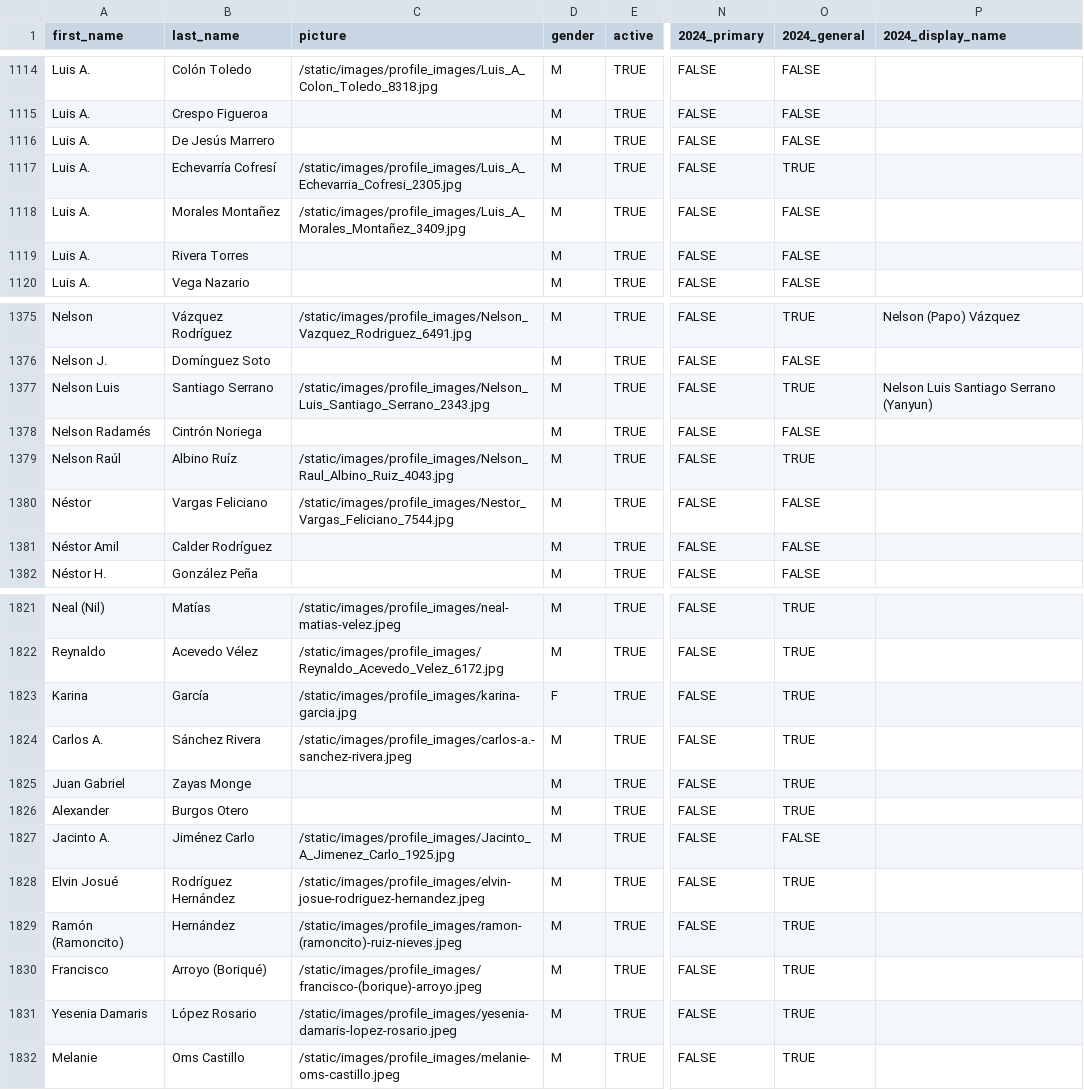
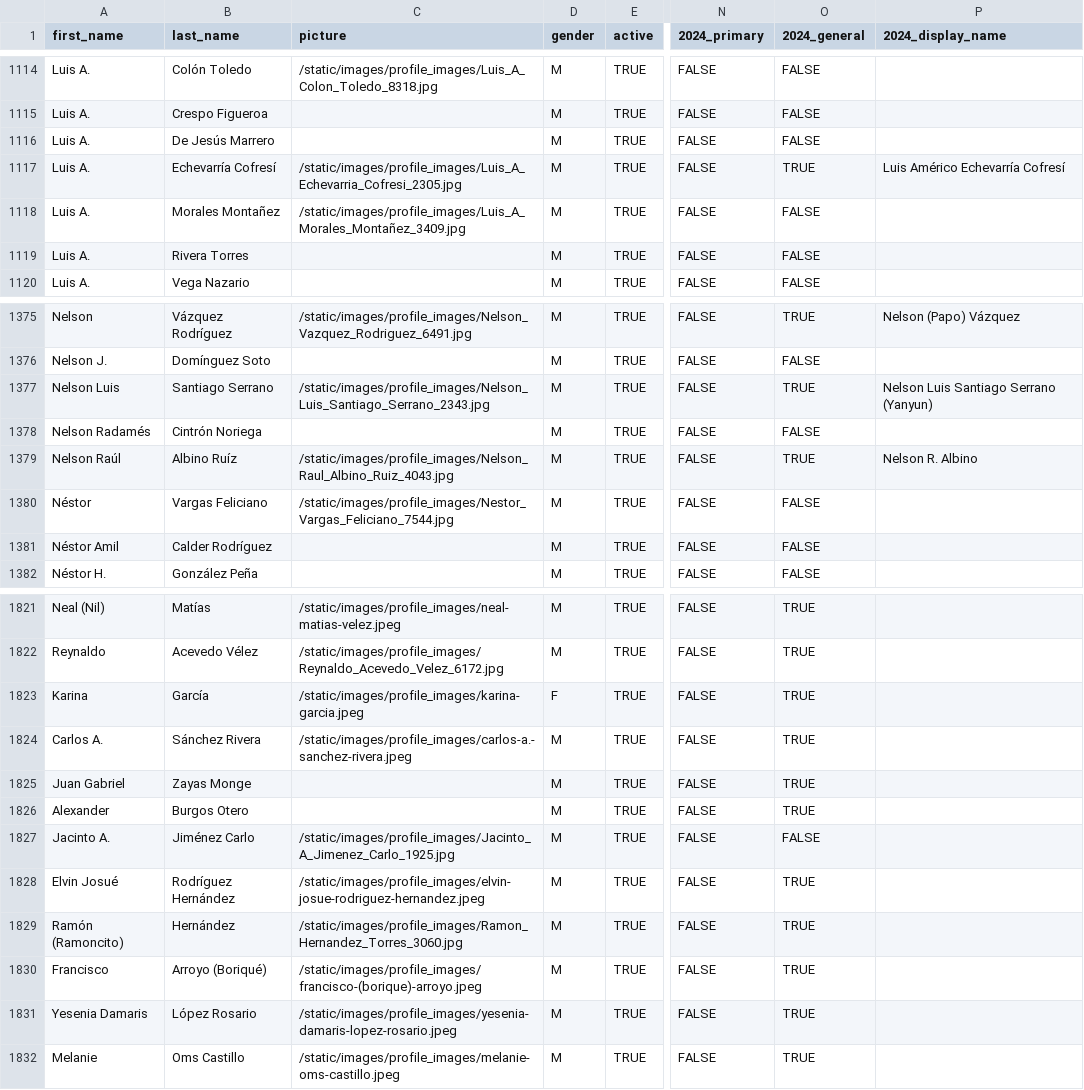
Before and after one commit to Para-Votar/paravotar, a CSV file: scripts/2024/data/all-candidates.csv, drawn as a sheet; only a part is shown, gaps mark what is left out; the diff names each change by its address in the sheet, - before the commit and + after, or states it on an @@ line.

```diff
--- a/scripts/2024/data/all-candidates.csv
+++ b/scripts/2024/data/all-candidates.csv
-P1117 (2024_display_name): (empty)
+P1117 (2024_display_name): Luis Américo Echevarría Cofresí
-P1379 (2024_display_name): (empty)
+P1379 (2024_display_name): Nelson R. Albino
-C1823 (picture): /static/images/profile_images/karina-garcia.jpg
+C1823 (picture): /static/images/profile_images/karina-garcia.jpeg
-C1829 (picture): /static/images/profile_images/ramon-(ramoncito)-ruiz-nieves.jpeg
+C1829 (picture): /static/images/profile_images/Ramon_Hernandez_Torres_3060.jpg
```
Also changed, not shown: scripts/2024/data/municipal-legislators.csv.
